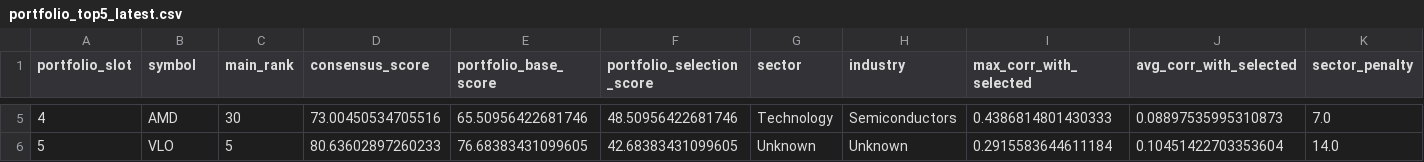
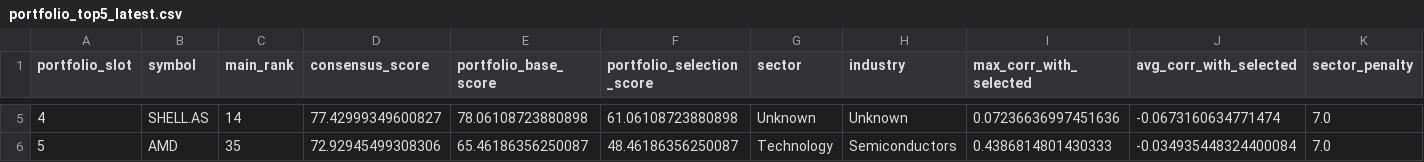
Before and after one commit to sebastianhoelzken-glitch/quant_scanner_feed, a CSV file: published/portfolio_top5_latest.csv, drawn as a sheet; only a part is shown, gaps mark what is left out; the diff covers the shown part only; the diff names each change by its address in the sheet, - before the commit and + after, or states it on an @@ line.

```diff
--- a/published/portfolio_top5_latest.csv
+++ b/published/portfolio_top5_latest.csv
-B5 (symbol): AMD
+B5 (symbol): SHELL.AS
-C5 (main_rank): 30
+C5 (main_rank): 14
-D5 (consensus_score): 73.00450534705516
+D5 (consensus_score): 77.42999349600827
-E5 (portfolio_base_score): 65.50956422681746
+E5 (portfolio_base_score): 78.06108723880898
-F5 (portfolio_selection_score): 48.50956422681746
+F5 (portfolio_selection_score): 61.06108723880898
-G5 (sector): Technology
+G5 (sector): Unknown
-H5 (industry): Semiconductors
+H5 (industry): Unknown
-I5 (max_corr_with_selected): 0.4386814801430333
+I5 (max_corr_with_selected): 0.07236636997451636
-J5 (avg_corr_with_selected): 0.08897535995310873
+J5 (avg_corr_with_selected): -0.0673160634771474
-B6 (symbol): VLO
+B6 (symbol): AMD
-C6 (main_rank): 5
+C6 (main_rank): 35
-D6 (consensus_score): 80.63602897260233
+D6 (consensus_score): 72.92945499308306
-E6 (portfolio_base_score): 76.68383431099605
+E6 (portfolio_base_score): 65.46186356250087
-F6 (portfolio_selection_score): 42.68383431099605
+F6 (portfolio_selection_score): 48.46186356250087
-G6 (sector): Unknown
+G6 (sector): Technology
-H6 (industry): Unknown
+H6 (industry): Semiconductors
-I6 (max_corr_with_selected): 0.2915583644611184
+I6 (max_corr_with_selected): 0.4386814801430333
-J6 (avg_corr_with_selected): 0.10451422703353604
+J6 (avg_corr_with_selected): -0.034935448324400084
-K6 (sector_penalty): 14.0
+K6 (sector_penalty): 7.0
```
Also changed, not shown: 25 edited cells elsewhere in this file, published/bearish_breakdowns_latest.csv, published/emerging_alpha_latest.csv, 34 other files.
